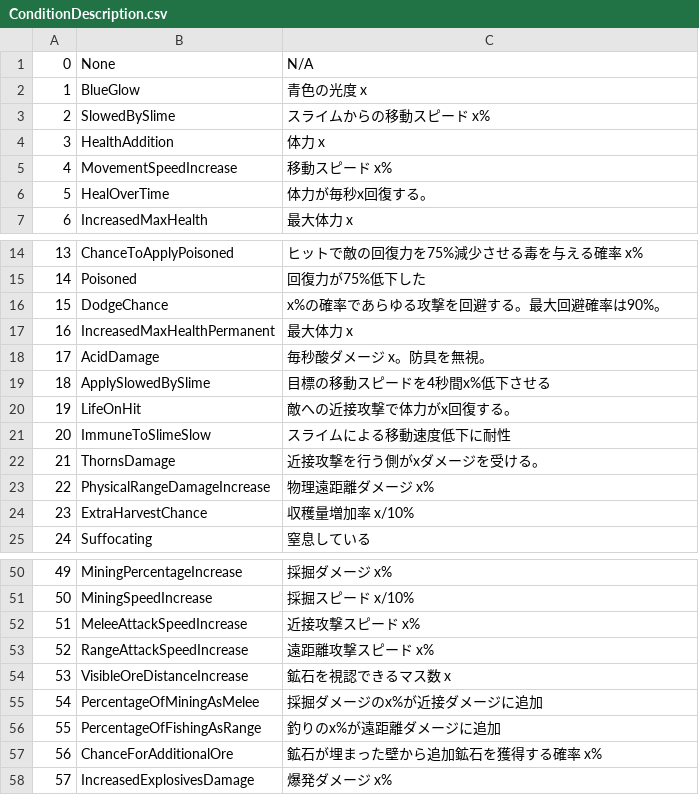
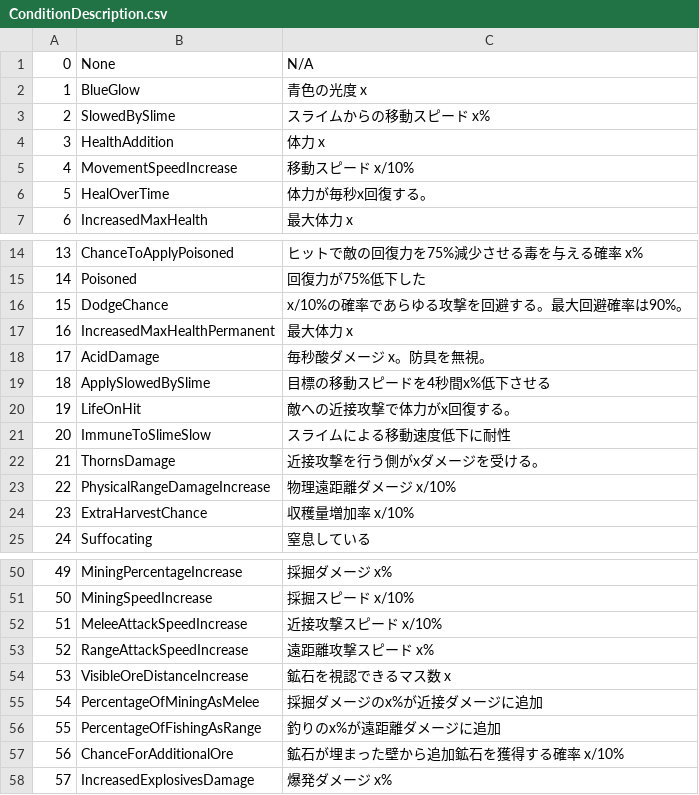
Before and after one commit to KujoYuki/CoreKeeperCharaDataEditor, a CSV file: CKFoodMaker/Resource/ConditionDescription.csv, drawn as a sheet; only a part is shown, gaps mark what is left out.

```diff
--- a/CKFoodMaker/Resource/ConditionDescription.csv
+++ b/CKFoodMaker/Resource/ConditionDescription.csv
@@ -4,3 +4,3 @@
 3,HealthAddition,体力 x
-4,MovementSpeedIncrease,移動スピード x%
+4,MovementSpeedIncrease,移動スピード x/10%
 5,HealOverTime,体力が毎秒x回復する。
@@ -15,3 +15,3 @@
 14,Poisoned,回復力が75%低下した
-15,DodgeChance,x%の確率であらゆる攻撃を回避する。最大回避確率は90%。
+15,DodgeChance,x/10%の確率であらゆる攻撃を回避する。最大回避確率は90%。
 16,IncreasedMaxHealthPermanent,最大体力 x
@@ -22,3 +22,3 @@
 21,ThornsDamage,近接攻撃を行う側がxダメージを受ける。
-22,PhysicalRangeDamageIncrease,物理遠距離ダメージ x%
+22,PhysicalRangeDamageIncrease,物理遠距離ダメージ x/10%
 23,ExtraHarvestChance,収穫量増加率 x/10%
@@ -51,3 +51,3 @@
 50,MiningSpeedIncrease,採掘スピード x/10%
-51,MeleeAttackSpeedIncrease,近接攻撃スピード x%
+51,MeleeAttackSpeedIncrease,近接攻撃スピード x/10%
 52,RangeAttackSpeedIncrease,遠距離攻撃スピード x%
@@ -56,3 +56,3 @@
 55,PercentageOfFishingAsRange,釣りのx%が遠距離ダメージに追加
-56,ChanceForAdditionalOre,鉱石が埋まった壁から追加鉱石を獲得する確率 x%
+56,ChanceForAdditionalOre,鉱石が埋まった壁から追加鉱石を獲得する確率 x/10%
 57,IncreasedExplosivesDamage,爆発ダメージ x%
```
Also changed, not shown: 6 other files.
